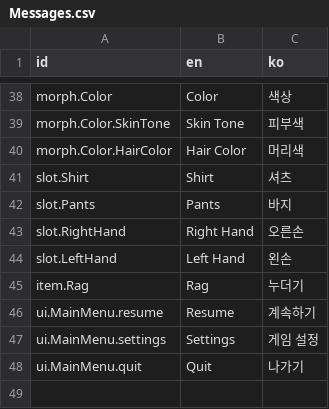
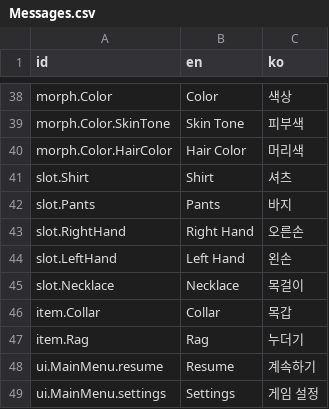
Before and after one commit to mysticfall/alleycat-godot, a CSV file: Data/I18n/Messages.csv, drawn as a sheet; only a part is shown, gaps mark what is left out; the shorter side is filled out with more unchanged rows.

Commit message:
Make collars as equippable items

```diff
--- a/Data/I18n/Messages.csv
+++ b/Data/I18n/Messages.csv
@@ -44,2 +44,4 @@
 "slot.LeftHand","Left Hand","왼손"
+"slot.Necklace","Necklace","목걸이"
+"item.Collar","Collar","목갑"
 "item.Rag","Rag","누더기"
```
Also changed, not shown: 13 other files.
